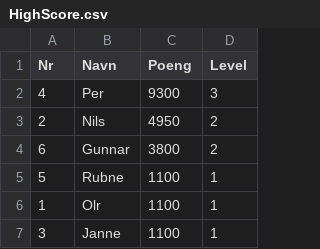
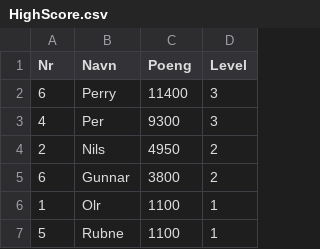
Before and after one commit to supervidar/Spill-Software-engineering, a CSV file: spillprosjekt2/HighScore.csv, drawn as a sheet; removed rows and columns are numbered as before the commit, all else as after; the diff names each change by its address in the sheet, - before the commit and + after, or states it on an @@ line.

```diff
--- a/spillprosjekt2/HighScore.csv
+++ b/spillprosjekt2/HighScore.csv
+row 2: 6 | Perry | 11400 | 3
-row 7: 3 | Janne | 1100 | 1
```
Also changed, not shown: 5 other files.
